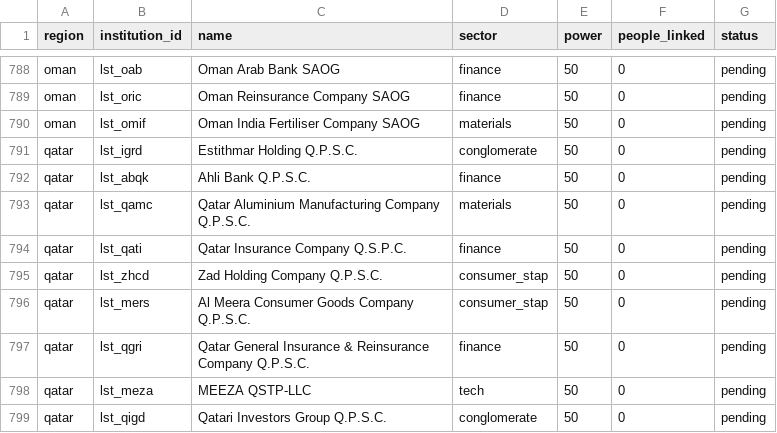
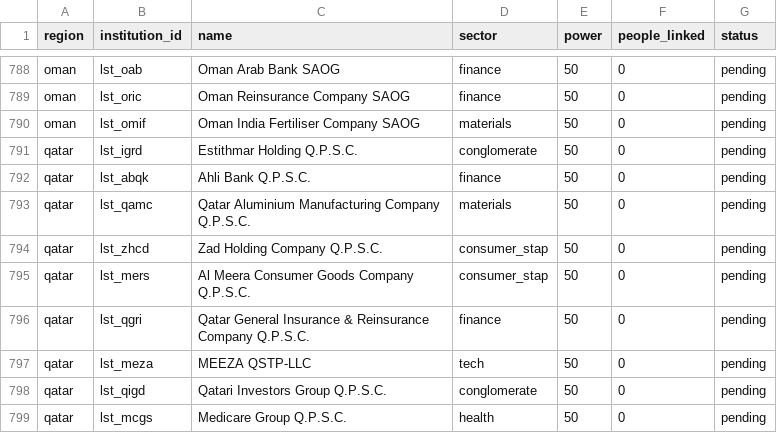
Before and after one commit to qizhangumich/power_network, a CSV file: data/backfill_queue.csv, drawn as a sheet; only a part is shown, gaps mark what is left out; the shorter side is filled out with more unchanged rows; the diff names each change by its address in the sheet, - before the commit and + after, or states it on an @@ line.

```diff
--- a/data/backfill_queue.csv
+++ b/data/backfill_queue.csv
-row 794: qatar | lst_qati | Qatar Insurance Company Q.S.P.C. | finance | 50 | 0 | pending
```
Also changed, not shown: data/institution_candidates.csv, data/provenance.csv, 13 other files.
